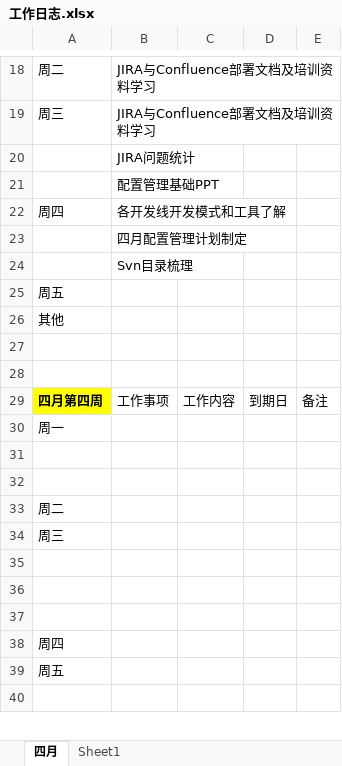
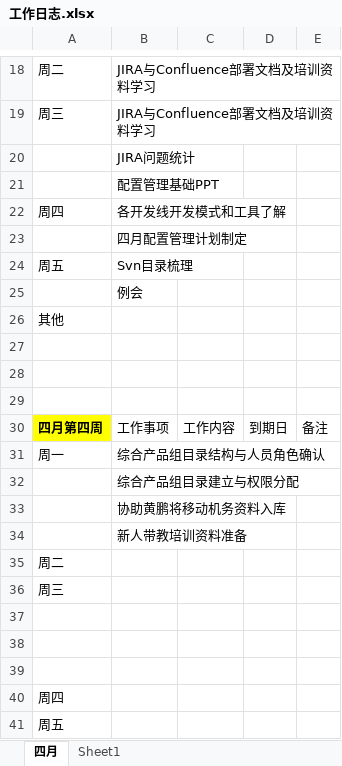
Before and after one commit to xianmomo/demo, an Excel workbook: 工作日志.xlsx, sheet 四月, drawn as a sheet; only a part is shown, gaps mark what is left out; the shorter side is filled out with more unchanged rows; values as stored, in another font and other column widths than the file's, no borders; removed rows and columns are numbered as before the commit, all else as after; the diff names each change by its address in the sheet, - before the commit and + after, or states it on an @@ line.

```diff
--- a/工作日志.xlsx (sheet 四月)
+++ b/工作日志.xlsx (sheet 四月)
-row 24:  | Svn目录梳理
-B24: (empty)
+B24: Svn目录梳理
+row 25:  | 例会
+row 29: (empty)
-B31: (empty)
+B31: 综合产品组目录结构与人员角色确认
-B32: (empty)
+B32: 综合产品组目录建立与权限分配
-B33: (empty)
+B33: 协助黄鹏将移动机务资料入库
+row 34:  | 新人带教培训资料准备
```
Also changed, not shown: 5 other files.
